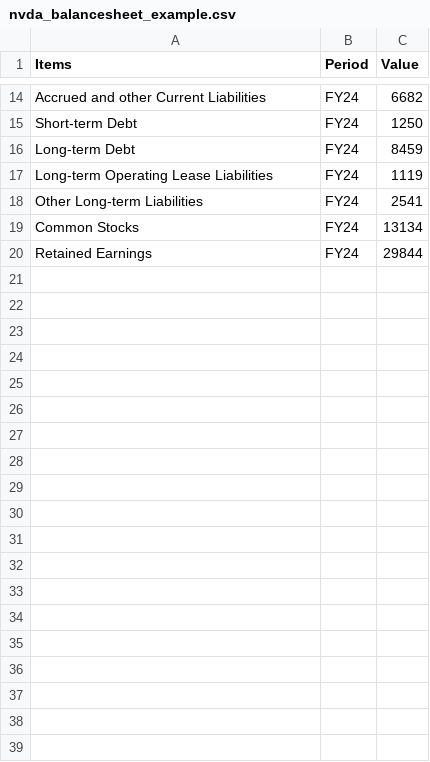
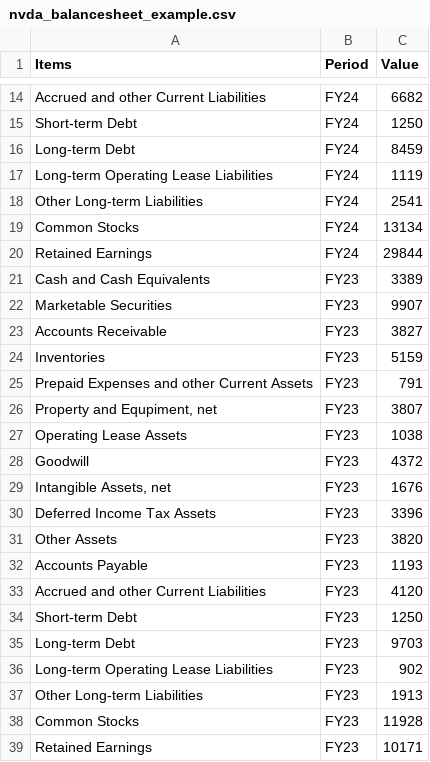
Before and after one commit to jacquessham/FinancialReport_Dashboard, a CSV file: dashboard/data/nvda/dataset/nvda_balancesheet_example.csv, drawn as a sheet; only a part is shown, gaps mark what is left out.

```diff
--- a/dashboard/data/nvda/dataset/nvda_balancesheet_example.csv
+++ b/dashboard/data/nvda/dataset/nvda_balancesheet_example.csv
@@ -20 +20,20 @@
 "Retained Earnings","FY24",29844
+"Cash and Cash Equivalents","FY23",3389
+"Marketable Securities","FY23",9907
+"Accounts Receivable","FY23",3827
+"Inventories","FY23",5159
+"Prepaid Expenses and other Current Assets","FY23",791
+"Property and Equpiment, net","FY23",3807
+"Operating Lease Assets","FY23",1038
+"Goodwill","FY23",4372
+"Intangible Assets, net","FY23",1676
+"Deferred Income Tax Assets","FY23",3396
+"Other Assets","FY23",3820
+"Accounts Payable","FY23",1193
+"Accrued and other Current Liabilities","FY23",4120
+"Short-term Debt","FY23",1250
+"Long-term Debt","FY23",9703
+"Long-term Operating Lease Liabilities","FY23",902
+"Other Long-term Liabilities","FY23",1913
+"Common Stocks","FY23",11928
+"Retained Earnings","FY23",10171
```
Also changed, not shown: dashboard/data/nvda/dataset/nvda_cashflow_example.csv, dashboard/data/nvda/dataset/nvda_income_example.csv.
